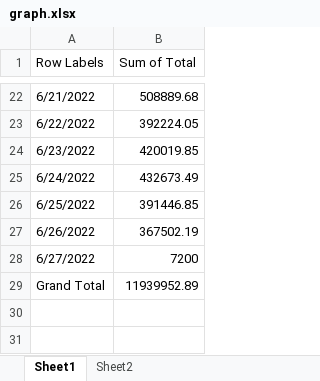
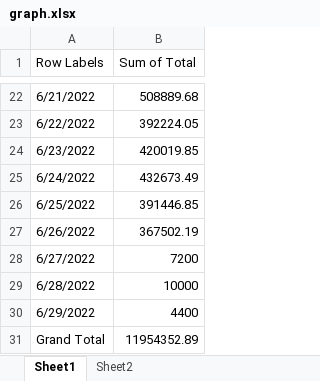
Before and after one commit to sanjaynew/Donovan, an Excel workbook: graph.xlsx, sheet Sheet1, drawn as a sheet; only a part is shown, gaps mark what is left out; values as stored, in another font and other column widths than the file's, no borders; addresses are those after the commit; the diff names each change by its address in the sheet, - before the commit and + after, or states it on an @@ line.

Commit message:
Update graph.xlsx
new

```diff
--- a/graph.xlsx (sheet Sheet1)
+++ b/graph.xlsx (sheet Sheet1)
+row 29: 6/28/2022 | 10000
+row 30: 6/29/2022 | 4400
-B31 (Sum of Total): 11939952.89
+B31 (Sum of Total): 11954352.89
```
Also changed, not shown: charts or pictures.
